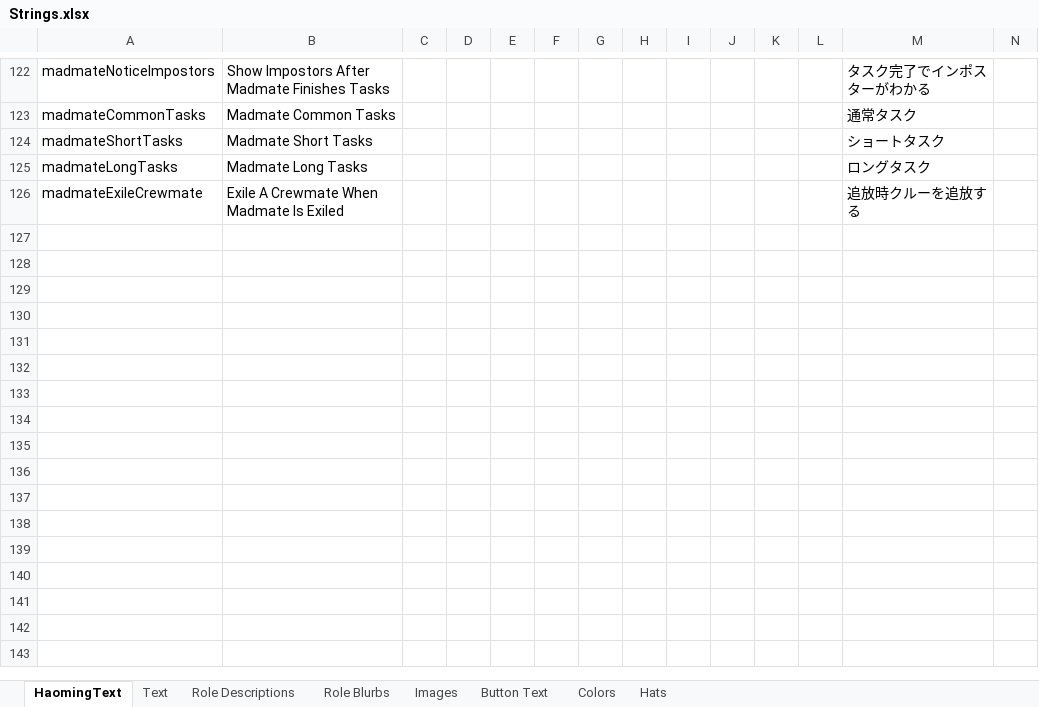
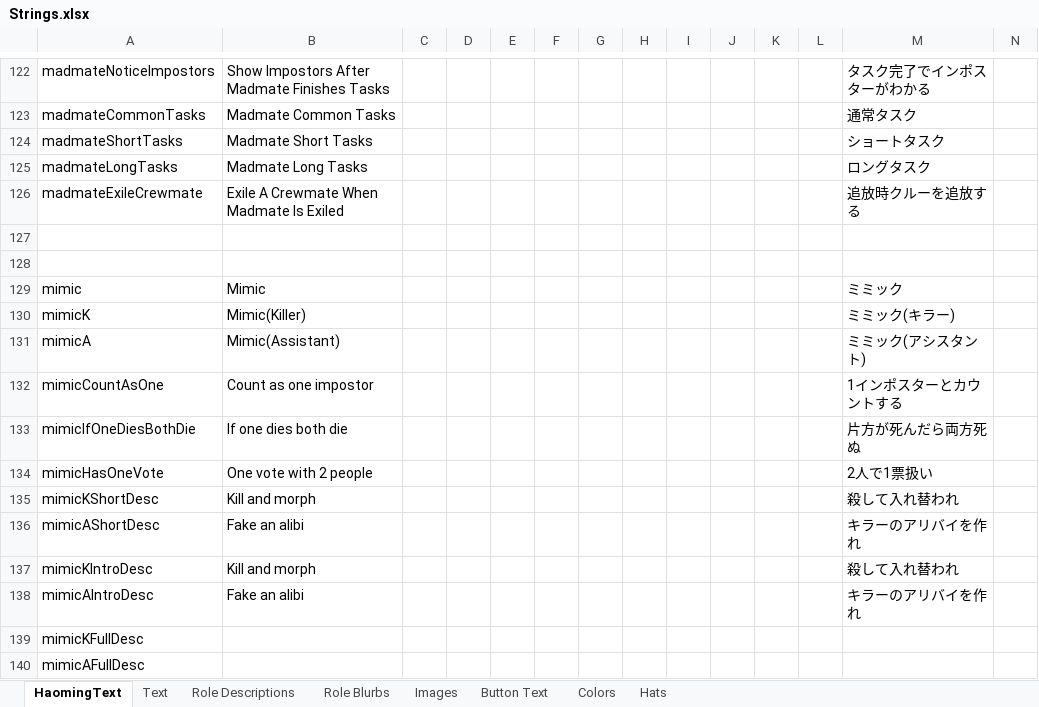
Before and after one commit to tomarai/TheOtherRoles, an Excel workbook: Strings.xlsx, sheet HaomingText, drawn as a sheet; only a part is shown, gaps mark what is left out; values as stored, in another font and other column widths than the file's, no borders; rows hold the shown columns only; the diff names each change by its address in the sheet, - before the commit and + after, or states it on an @@ line.

Commit message:
mimic追加

```diff
--- a/Strings.xlsx (sheet HaomingText)
+++ b/Strings.xlsx (sheet HaomingText)
+row 127: (empty)
+row 128: (empty)
+row 129: mimic | Mimic |  |  |  |  |  |  |  |  |  |  | ミミック
+row 130: mimicK | Mimic(Killer) |  |  |  |  |  |  |  |  |  |  | ミミック(キラー)
+row 131: mimicA | Mimic(Assistant) |  |  |  |  |  |  |  |  |  |  | ミミック(アシスタント)
+row 132: mimicCountAsOne | Count as one impostor |  |  |  |  |  |  |  |  |  |  | 1インポスターとカウントする
+row 133: mimicIfOneDiesBothDie | If one dies both die |  |  |  |  |  |  |  |  |  |  | 片方が死んだら両方死ぬ
+row 134: mimicHasOneVote | One vote with 2 people |  |  |  |  |  |  |  |  |  |  | 2人で1票扱い
+row 135: mimicKShortDesc | Kill and morph |  |  |  |  |  |  |  |  |  |  | 殺して入れ替われ
+row 136: mimicAShortDesc | Fake an alibi |  |  |  |  |  |  |  |  |  |  | キラーのアリバイを作れ
+row 137: mimicKIntroDesc | Kill and morph |  |  |  |  |  |  |  |  |  |  | 殺して入れ替われ
+row 138: mimicAIntroDesc | Fake an alibi |  |  |  |  |  |  |  |  |  |  | キラーのアリバイを作れ
+row 139: mimicKFullDesc
+row 140: mimicAFullDesc
```
Also changed, not shown: 14 other files.
